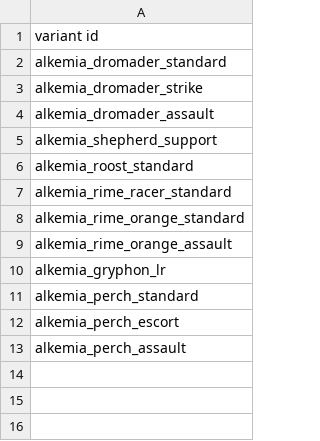
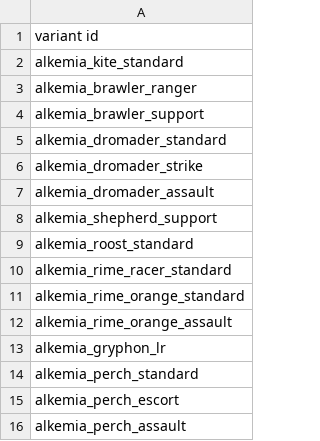
Before and after one commit to AlfredBroda/AlkemiaArmory, a CSV file: data/campaign/sim_opponents.csv, drawn as a sheet.

```diff
--- a/data/campaign/sim_opponents.csv
+++ b/data/campaign/sim_opponents.csv
@@ -1,2 +1,5 @@
 variant id
+alkemia_kite_standard
+alkemia_brawler_ranger
+alkemia_brawler_support
 alkemia_dromader_standard
```
Also changed, not shown: 8 other files.
